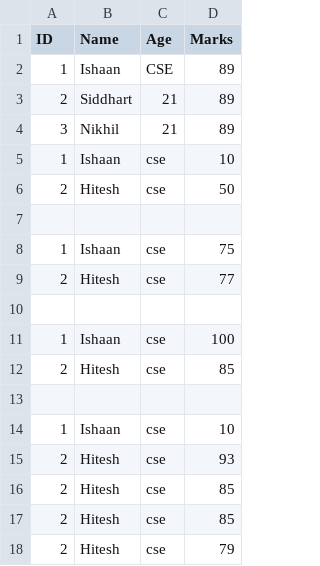
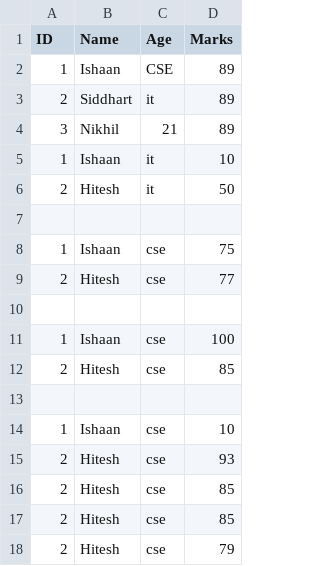
Before and after one commit to Ishaan1919/java-CSV-data-handling, a CSV file: src/main/java/com/bridgelabz/BasicProblems/studentData.csv, drawn as a sheet.

```diff
--- a/src/main/java/com/bridgelabz/BasicProblems/studentData.csv
+++ b/src/main/java/com/bridgelabz/BasicProblems/studentData.csv
@@ -2,6 +2,6 @@ ID,Name,Age,Marks
 1,Ishaan,CSE,89
-2,Siddhart,21,89
+2,Siddhart,it,89
 3,Nikhil,21,89
-1,Ishaan,cse,10
-2,Hitesh,cse,50
+1,Ishaan,it,10
+2,Hitesh,it,50
 
```
Also changed, not shown: 2 other files.
